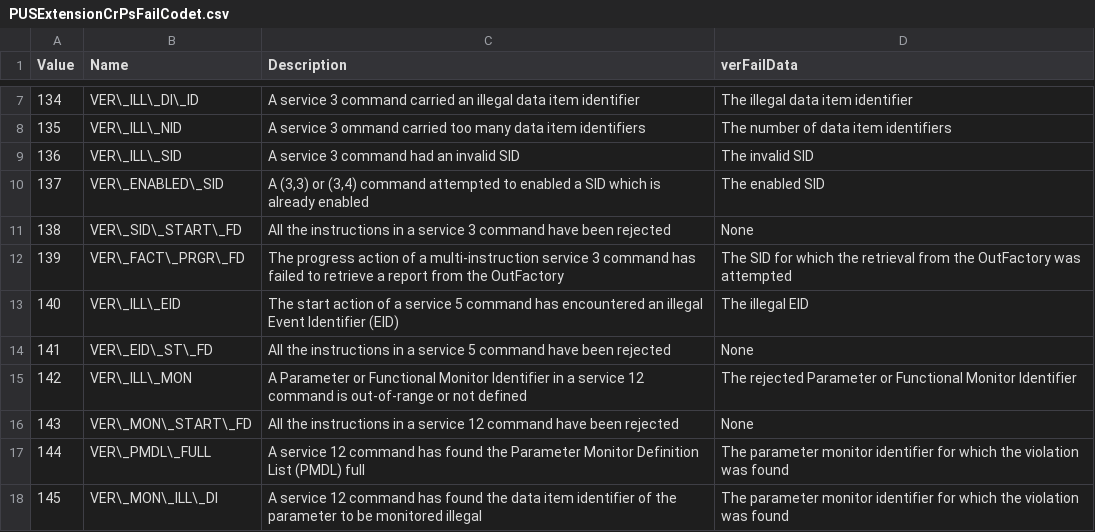
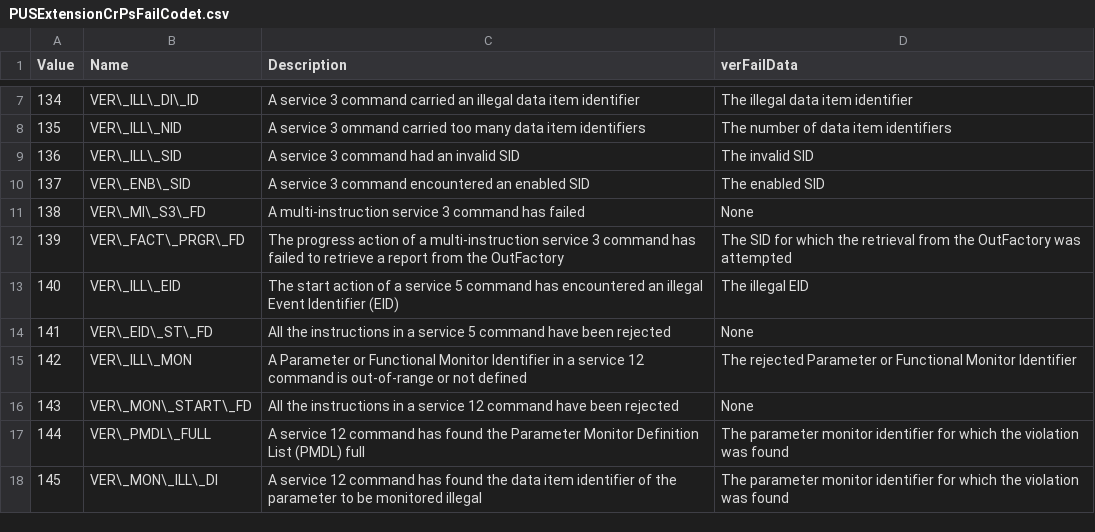
Before and after one commit to pnp-software/cordetfw-pus, a CSV file: doc/pus/GeneratedTables/PUSExtensionCrPsFailCodet.csv, drawn as a sheet; only a part is shown, gaps mark what is left out.

```diff
--- a/doc/pus/GeneratedTables/PUSExtensionCrPsFailCodet.csv
+++ b/doc/pus/GeneratedTables/PUSExtensionCrPsFailCodet.csv
@@ -9,4 +9,4 @@ Value|Name|Description|verFailData
 136|VER\_ILL\_SID|A service 3 command had an invalid SID|The invalid SID
-137|VER\_ENABLED\_SID|A (3,3) or (3,4) command attempted to enabled a SID which is already enabled|The enabled SID
-138|VER\_SID\_START\_FD|All the instructions in a service 3 command have been rejected|None
+137|VER\_ENB\_SID|A service 3 command encountered an enabled SID|The enabled SID
+138|VER\_MI\_S3\_FD|A multi-instruction service 3 command has failed|None
 139| VER\_FACT\_PRGR\_FD|The progress action of a multi-instruction service 3 command has failed to retrieve a report from the OutFactory|The SID for which the retrieval from the OutFactory was attempted
```
Also changed, not shown: doc/pus/GeneratedTables/PUSExtensionServiceOverview.csv, 6 other files.
